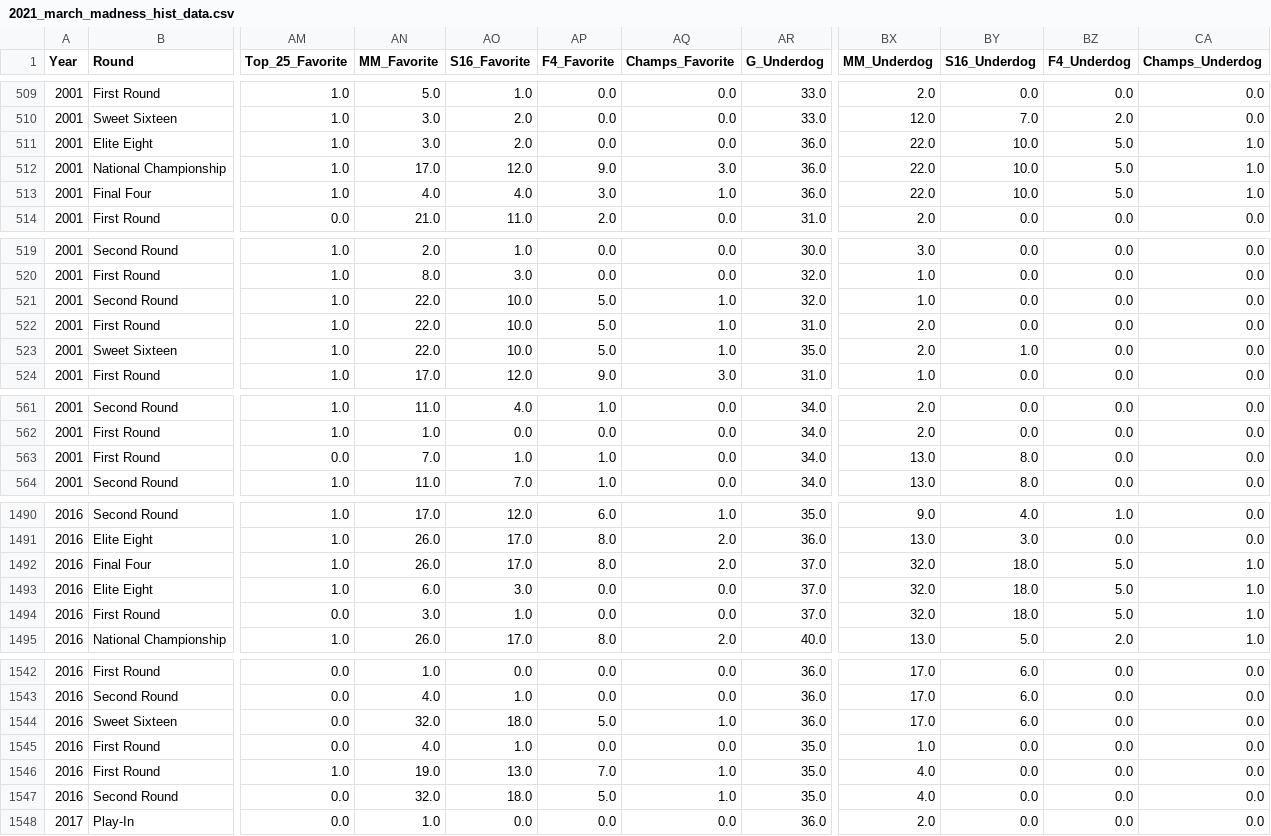
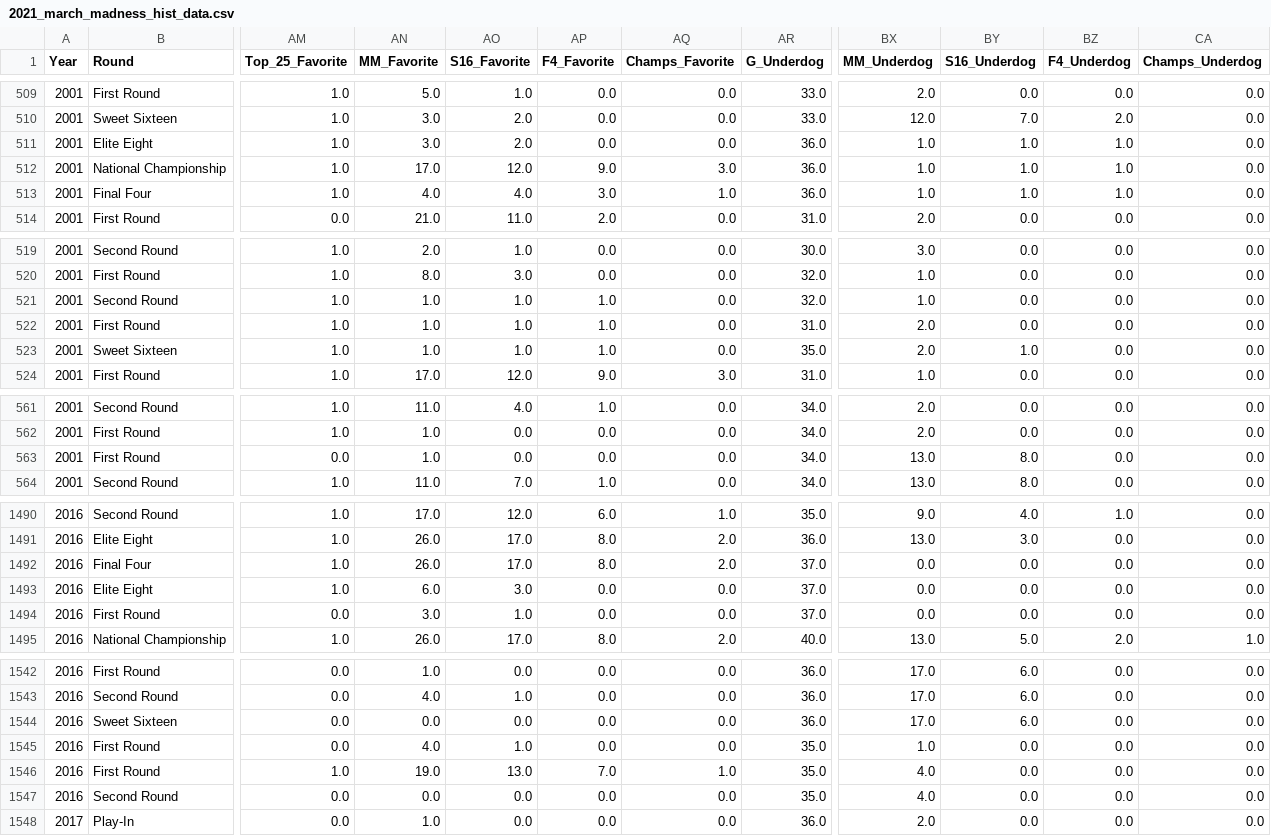
Before and after one commit to matthew-agard/March-Madness-Predictions, a CSV file: 2021-test/2021_march_madness_hist_data.csv, drawn as a sheet; only a part is shown, gaps mark what is left out; the diff covers the shown part only; the diff names each change by its address in the sheet, - before the commit and + after, or states it on an @@ line.

Commit message:
Resolve drop_duplicates issue with fetching coach tourney data

```diff
--- a/2021-test/2021_march_madness_hist_data.csv
+++ b/2021-test/2021_march_madness_hist_data.csv
-BX511:BX513 (MM_Underdog): 22.0
+BX511:BX513 (MM_Underdog): 1.0
-BY511:BY513 (S16_Underdog): 10.0
+BY511:BY513 (S16_Underdog): 1.0
-BZ511:BZ513 (F4_Underdog): 5.0
+BZ511:BZ513 (F4_Underdog): 1.0
-CA511:CA513 (Champs_Underdog): 1.0
+CA511:CA513 (Champs_Underdog): 0.0
-AN521:AN523 (MM_Favorite): 22.0
+AN521:AN523 (MM_Favorite): 1.0
-AO521:AO523 (S16_Favorite): 10.0
+AO521:AO523 (S16_Favorite): 1.0
-AP521:AP523 (F4_Favorite): 5.0
+AP521:AP523 (F4_Favorite): 1.0
-AQ521:AQ523 (Champs_Favorite): 1.0
+AQ521:AQ523 (Champs_Favorite): 0.0
-AN563 (MM_Favorite): 7.0
+AN563 (MM_Favorite): 1.0
-AO563 (S16_Favorite): 1.0
+AO563 (S16_Favorite): 0.0
-AP563 (F4_Favorite): 1.0
+AP563 (F4_Favorite): 0.0
-BX1492:BX1494 (MM_Underdog): 32.0
+BX1492:BX1494 (MM_Underdog): 0.0
-BY1492:BY1494 (S16_Underdog): 18.0
+BY1492:BY1494 (S16_Underdog): 0.0
-BZ1492:BZ1494 (F4_Underdog): 5.0
+BZ1492:BZ1494 (F4_Underdog): 0.0
-CA1492:CA1494 (Champs_Underdog): 1.0
+CA1492:CA1494 (Champs_Underdog): 0.0
-AN1544 (MM_Favorite): 32.0
+AN1544 (MM_Favorite): 0.0
-AO1544 (S16_Favorite): 18.0
+AO1544 (S16_Favorite): 0.0
-AP1544 (F4_Favorite): 5.0
+AP1544 (F4_Favorite): 0.0
-AQ1544 (Champs_Favorite): 1.0
+AQ1544 (Champs_Favorite): 0.0
-AN1547 (MM_Favorite): 32.0
+AN1547 (MM_Favorite): 0.0
-AO1547 (S16_Favorite): 18.0
+AO1547 (S16_Favorite): 0.0
-AP1547 (F4_Favorite): 5.0
+AP1547 (F4_Favorite): 0.0
-AQ1547 (Champs_Favorite): 1.0
+AQ1547 (Champs_Favorite): 0.0
```
Also changed, not shown: 2 edited cells elsewhere in this file, 3 other files.
